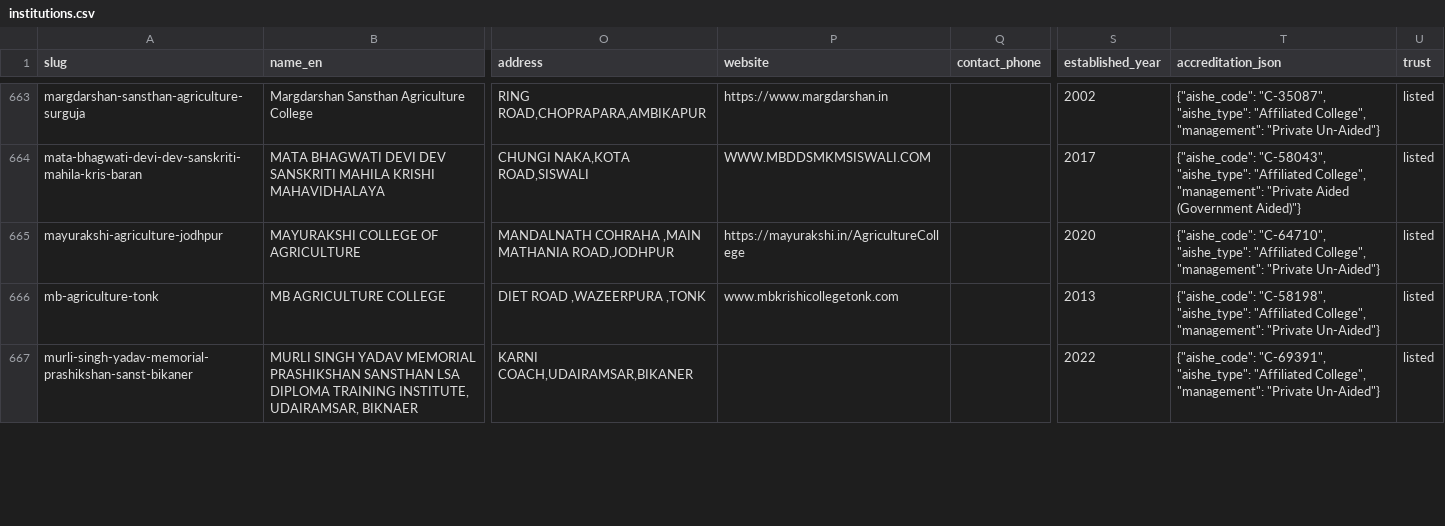
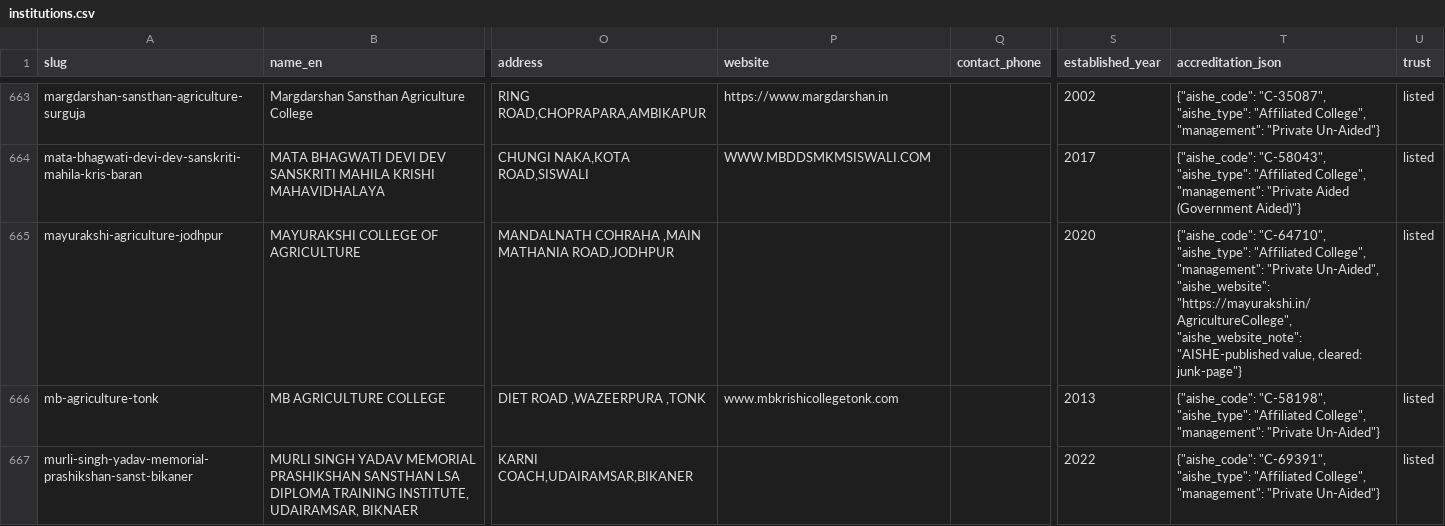
Before and after one commit to oneuni-in/agri-ecosystem, a CSV file: backend/core/data/seeds/education/institutions.csv, drawn as a sheet; only a part is shown, gaps mark what is left out; the diff covers the shown part only; the diff names each change by its address in the sheet, - before the commit and + after, or states it on an @@ line.

Commit message:
fix(education): clear 14 college websites that are provably not college sites
Continuation of the previous commit, which removed 137 URLs that were really the
parent university's. This checks what remained by fetching each one.

Of 157 fetched: 58 identify the college, 72 are unreachable, and 14 are
definitively something else. The 14 are cleared:

  agricultural-rajahmundry        agcrjy.in        "79king Bet - Slot Online"
  maa-karni-pashudhan-bikaner     mkpstc.com       "Parked Domain on Hostinger"
  maharaja-surajmal-bharatpur     mscoa.com        "Community Compass | HOA Management"
  agriculture-bijapur             uasd.in          "Sign in - Google Accounts"
  dairy-technology-tirupati       cdttpt.svvu@gmail.com     (an email address)
  horticulture-bemetara           chrssaja.igkv@gmail.com   (an email address)
  ... plus 404 / 503 / database-error pages

The first is the reason this could not wait: a lapsed college domain now serves
a live gambling site, and the corpus was presenting it as an agricultural
college's official website. Two more rows had an EMAIL ADDRESS in the website
column.

CLEARED ON EVIDENCE, NOT ON SIMILARITY. An earlier token-overlap pass flagged 25
rows, and several were false positives -- "S.V. AGRICULTURAL COLLEGE, TIRUPATHI"
points at a page titled "Sri Venkateswara Agriculture College", which is correct
even though the token "tirupathi" never appears. So this commit acts only on
proof that the value cannot be a college site at all: the value is an email
address, or the page is a parked domain, a sign-in wall, unrelated commerce, or
a hard error. RPS Vet College, SKM Agri College and the Mahavir trust site are
deliberately KEPT.

The 72 unreachable are also kept. A site being down today is not evidence the
URL is wrong, and these are `listed` rows where a dead link is low harm.

Values are demoted rather than deleted, into accreditation_json as
aishe_website with the reason, so nothing is lost.

listed rows carrying a website: 294 after the AISHE ingest -> 143 now.

Gate: bundle OK 767/46/272/22/13.

```diff
--- a/backend/core/data/seeds/education/institutions.csv
+++ b/backend/core/data/seeds/education/institutions.csv
-P665 (website): https://mayurakshi.in/AgricultureCollege
+P665 (website): (empty)
-T665 (accreditation_json): …"management": "Private Un-Aided"}
+T665 (accreditation_json): …"management": "Private Un-Aided", "aishe_website": "https://mayurakshi.in/AgricultureCollege", "aishe_website_note": "AISHE-published value, cleared: junk-page"}
```
Also changed, not shown: 26 edited cells elsewhere in this file.
